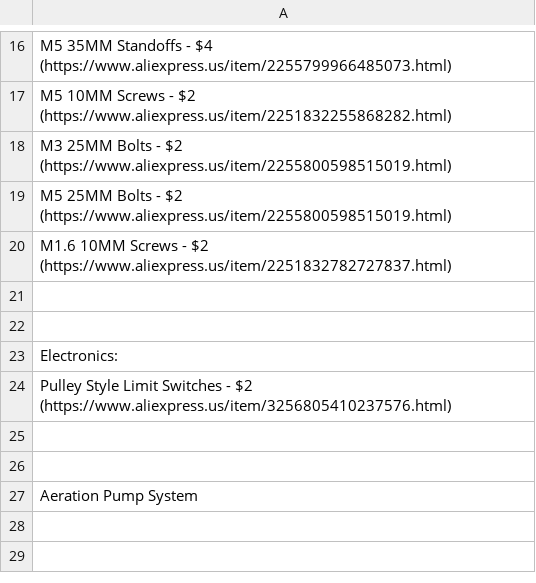
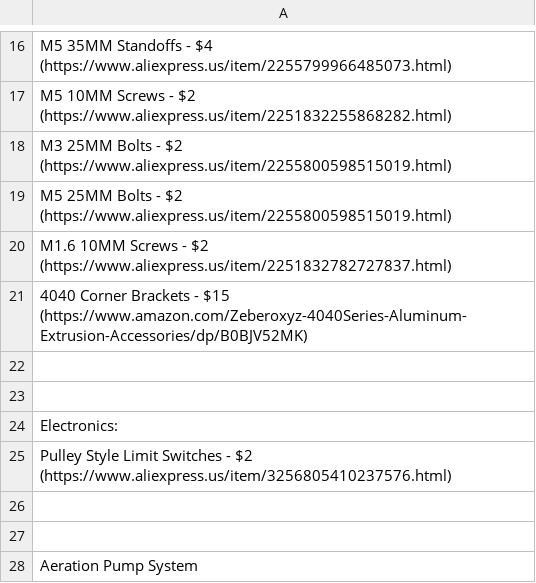
Before and after one commit to Firestorm108/Forge, a CSV file: BOM.csv, drawn as a sheet; only a part is shown, gaps mark what is left out.

Commit message:
Update BOM.csv

```diff
--- a/BOM.csv
+++ b/BOM.csv
@@ -20,2 +20,3 @@ M5 25MM Bolts - $2 (https://www.aliexpress.us/item/2255800598515019.html)
 M1.6 10MM Screws - $2 (https://www.aliexpress.us/item/2251832782727837.html)
+4040 Corner Brackets - $15 (https://www.amazon.com/Zeberoxyz-4040Series-Aluminum-Extrusion-Accessories/dp/B0BJV52MK)
 
```
